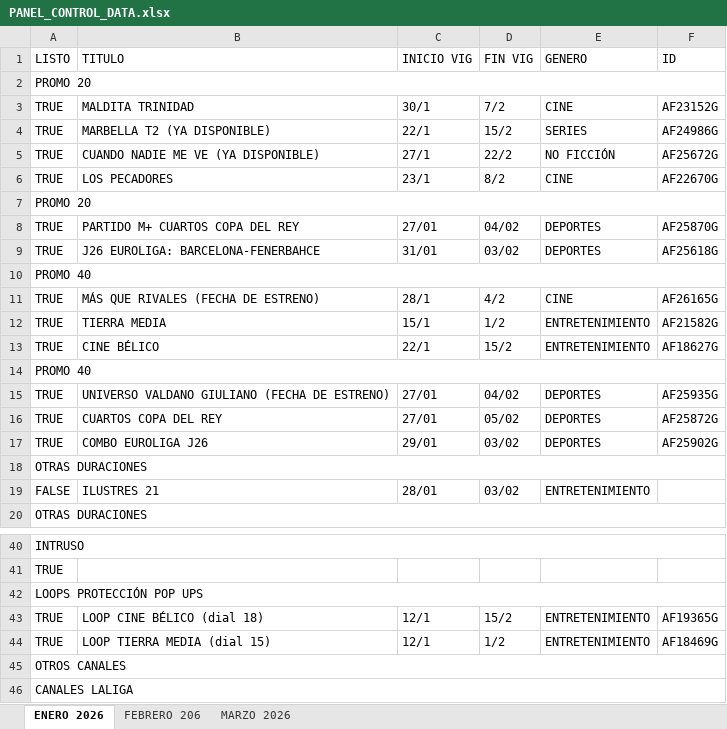
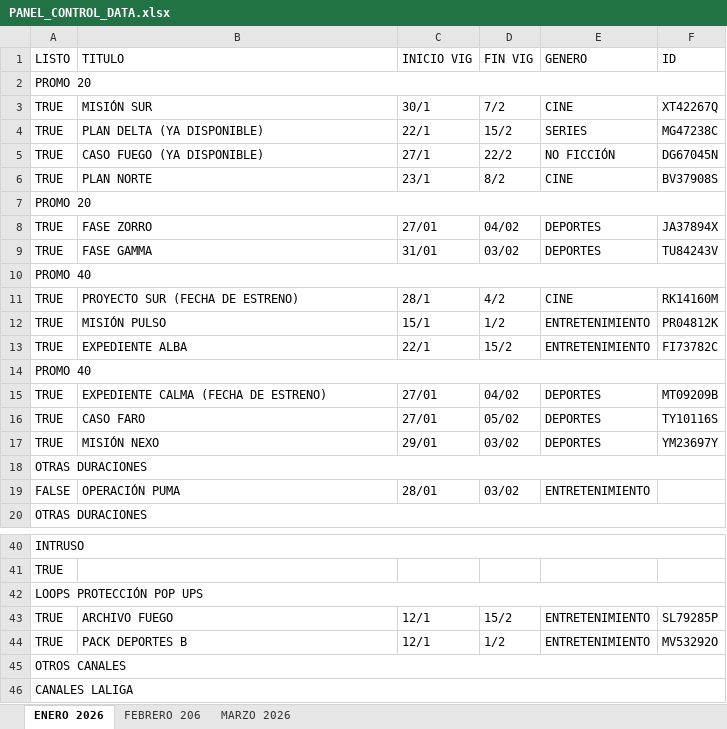
Before and after one commit to Lesbeziers/PANEL-CONTROL, an Excel workbook: assets/excel/PANEL_CONTROL_DATA.xlsx, sheet ENERO 2026, drawn as a sheet; only a part is shown, gaps mark what is left out; values as stored, in another font and other column widths than the file's, no cell formats; the diff covers the shown part only; the diff names each change by its address in the sheet, - before the commit and + after, or states it on an @@ line.

```diff
--- a/assets/excel/PANEL_CONTROL_DATA.xlsx (sheet ENERO 2026)
+++ b/assets/excel/PANEL_CONTROL_DATA.xlsx (sheet ENERO 2026)
-B3 (TITULO): MALDITA TRINIDAD
+B3 (TITULO): MISIÓN SUR
-F3 (ID): AF23152G
+F3 (ID): XT42267Q
-B4 (TITULO): MARBELLA T2 (YA DISPONIBLE)
+B4 (TITULO): PLAN DELTA (YA DISPONIBLE)
-F4 (ID): AF24986G
+F4 (ID): MG47238C
-B5 (TITULO): CUANDO NADIE ME VE (YA DISPONIBLE)
+B5 (TITULO): CASO FUEGO (YA DISPONIBLE)
-F5 (ID): AF25672G
+F5 (ID): DG67045N
-B6 (TITULO): LOS PECADORES
+B6 (TITULO): PLAN NORTE
-F6 (ID): AF22670G
+F6 (ID): BV37908S
-B8 (TITULO): PARTIDO M+ CUARTOS COPA DEL REY
+B8 (TITULO): FASE ZORRO
-F8 (ID): AF25870G
+F8 (ID): JA37894X
-B9 (TITULO): J26 EUROLIGA: BARCELONA-FENERBAHCE
+B9 (TITULO): FASE GAMMA
-F9 (ID): AF25618G
+F9 (ID): TU84243V
-B11 (TITULO): MÁS QUE RIVALES (FECHA DE ESTRENO)
+B11 (TITULO): PROYECTO SUR (FECHA DE ESTRENO)
-F11 (ID): AF26165G
+F11 (ID): RK14160M
-B12 (TITULO): TIERRA MEDIA
+B12 (TITULO): MISIÓN PULSO
-F12 (ID): AF21582G
+F12 (ID): PR04812K
-B13 (TITULO): CINE BÉLICO
+B13 (TITULO): EXPEDIENTE ALBA
-F13 (ID): AF18627G
+F13 (ID): FI73782C
-B15 (TITULO): UNIVERSO VALDANO GIULIANO (FECHA DE ESTRENO)
+B15 (TITULO): EXPEDIENTE CALMA (FECHA DE ESTRENO)
-F15 (ID): AF25935G
+F15 (ID): MT09209B
-B16 (TITULO): CUARTOS COPA DEL REY
+B16 (TITULO): CASO FARO
-F16 (ID): AF25872G
+F16 (ID): TY10116S
-B17 (TITULO): COMBO EUROLIGA J26
+B17 (TITULO): MISIÓN NEXO
-F17 (ID): AF25902G
+F17 (ID): YM23697Y
-B19 (TITULO): ILUSTRES 21
+B19 (TITULO): OPERACIÓN PUMA
-B43 (TITULO): LOOP CINE BÉLICO (dial 18)
+B43 (TITULO): ARCHIVO FUEGO
-F43 (ID): AF19365G
+F43 (ID): SL79285P
-B44 (TITULO): LOOP TIERRA MEDIA (dial 15)
+B44 (TITULO): PACK DEPORTES B
-F44 (ID): AF18469G
+F44 (ID): MV53292O
```
Also changed, not shown: 12 edited cells elsewhere in this sheet, sheet FEBRERO 206, sheet MARZO 2026, cell formats.
